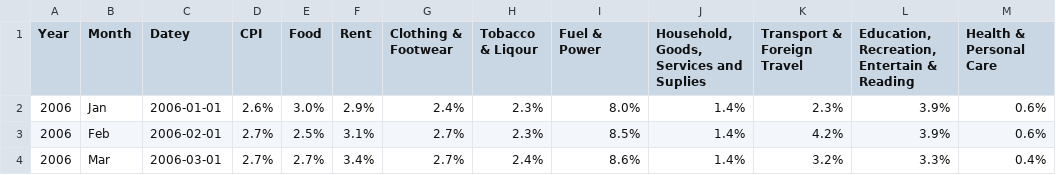
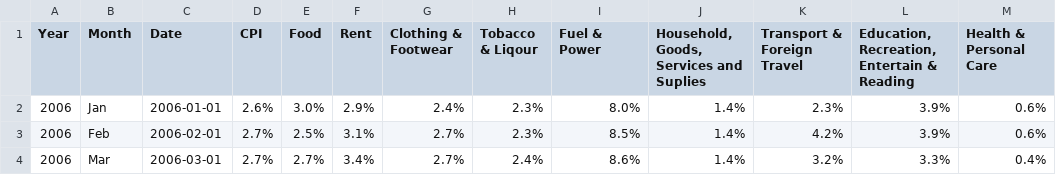
Before and after one commit to qw-dataninja/bermdua_cpi, a CSV file: cpi_inflation.csv, drawn as a sheet; only a part is shown.

```diff
--- a/cpi_inflation.csv
+++ b/cpi_inflation.csv
@@ -1,2 +1,2 @@
-Year,Month,Datey,CPI,Food,Rent,Clothing & Footwear,Tobacco & Liqour,Fuel & Power,"Household, Goods, Services and Suplies",Transport & Foreign Travel,"Education, Recreation, Entertain & Reading",Health & Personal Care
+Year,Month,Date,CPI,Food,Rent,Clothing & Footwear,Tobacco & Liqour,Fuel & Power,"Household, Goods, Services and Suplies",Transport & Foreign Travel,"Education, Recreation, Entertain & Reading",Health & Personal Care
 2006,Jan,2006-01-01,2.6%,3.0%,2.9%,2.4%,2.3%,8.0%,1.4%,2.3%,3.9%,0.6%
```
Also changed, not shown: 1 other file.
